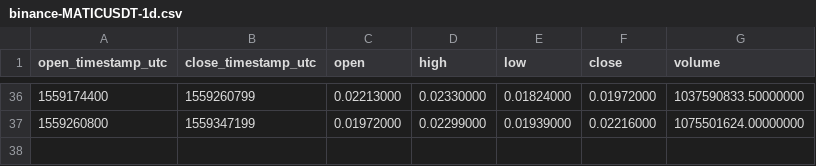
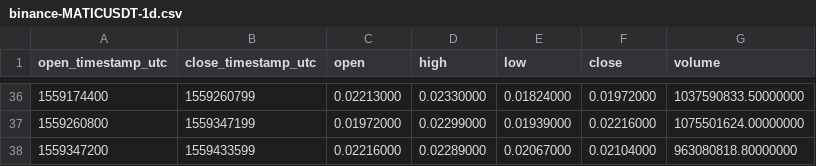
Before and after one commit to cryptobigbro/binance-MATICUSDT, a CSV file: binance-MATICUSDT-1d.csv, drawn as a sheet; only a part is shown, gaps mark what is left out.

```diff
--- a/binance-MATICUSDT-1d.csv
+++ b/binance-MATICUSDT-1d.csv
@@ -37 +37,2 @@ open_timestamp_utc,close_timestamp_utc,open,high,low,close,volume
 1559260800,1559347199,0.01972000,0.02299000,0.01939000,0.02216000,1075501624.00000000
+1559347200,1559433599,0.02216000,0.02289000,0.02067000,0.02104000,963080818.80000000
```
Also changed, not shown: binance-MATICUSDT-1h.csv, 1 other file.
